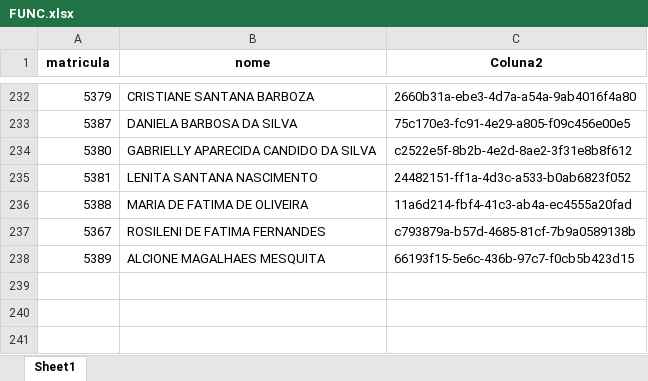
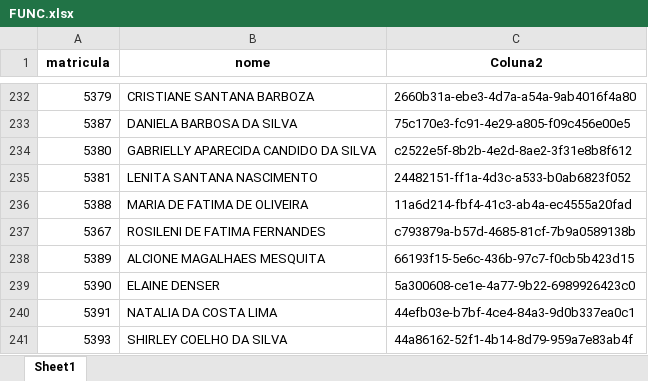
Before and after one commit to benediti/Enviar-Rateio-25, an Excel workbook: projeto/FUNC.xlsx, sheet Sheet1, drawn as a sheet; only a part is shown, gaps mark what is left out; values as stored, in another font and other column widths than the file's, no borders; conditional formats not drawn; the diff names each change by its address in the sheet, - before the commit and + after, or states it on an @@ line.

Commit message:
Add files via upload

```diff
--- a/projeto/FUNC.xlsx (sheet Sheet1)
+++ b/projeto/FUNC.xlsx (sheet Sheet1)
+row 239: 5390 | ELAINE DENSER | 5a300608-ce1e-4a77-9b22-6989926423c0
+row 240: 5391 | NATALIA DA COSTA LIMA | 44efb03e-b7bf-4ce4-84a3-9d0b337ea0c1
+row 241: 5393 | SHIRLEY COELHO DA SILVA | 44a86162-52f1-4b14-8d79-959a7e83ab4f
```
